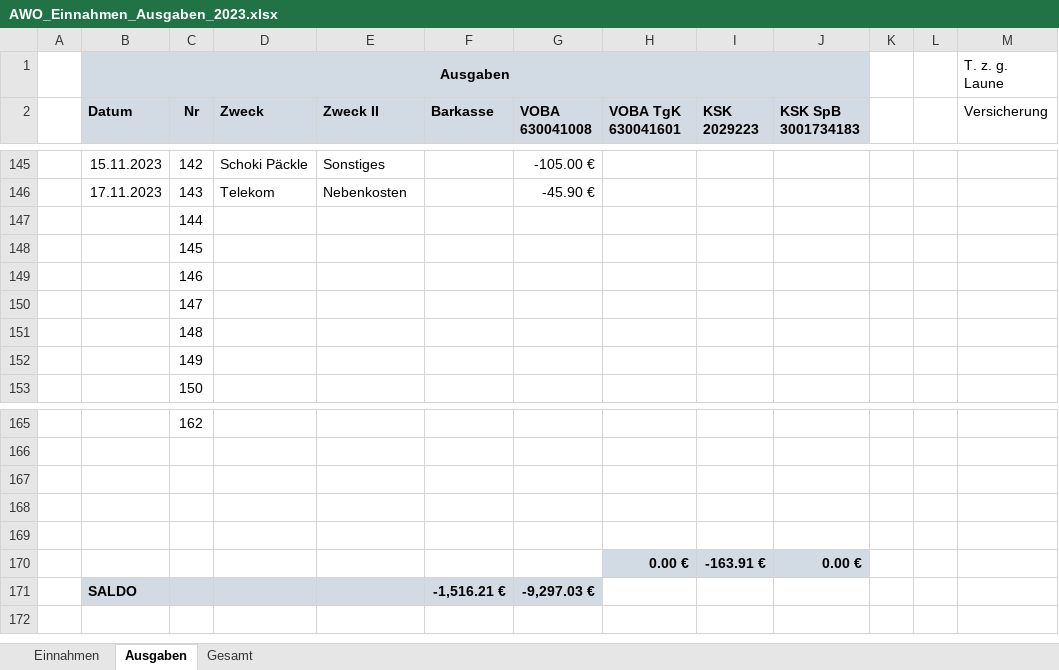
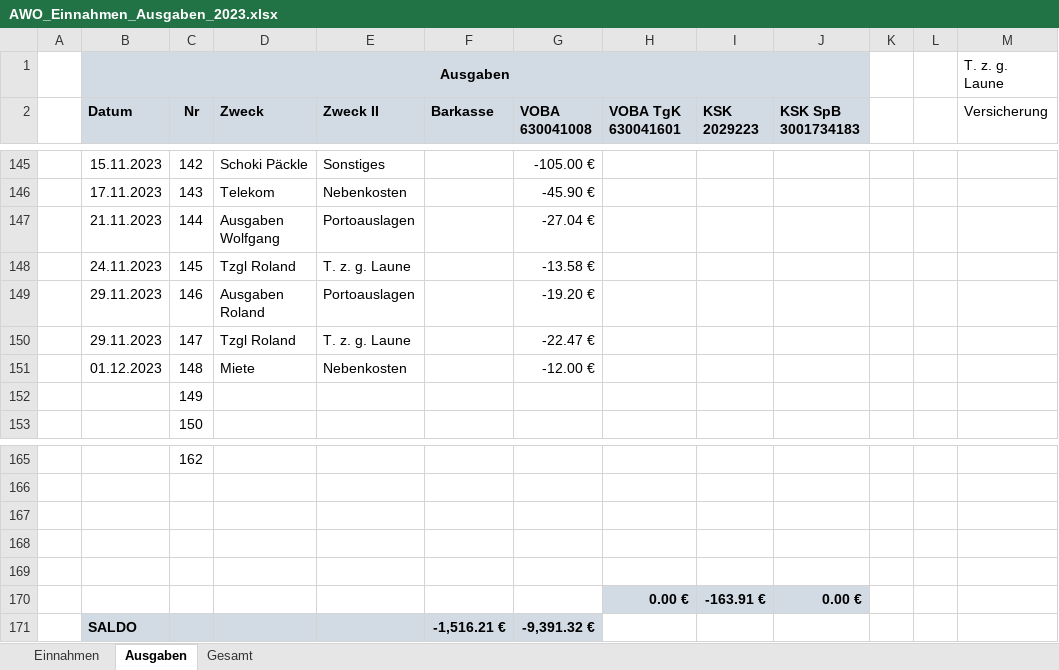
Before and after one commit to bwildner/AWO, an Excel workbook: 2023/AWO_Einnahmen_Ausgaben_2023.xlsx, sheet Ausgaben, drawn as a sheet; only a part is shown, gaps mark what is left out; values as stored, in another font and other column widths than the file's, no borders; conditional formats not drawn; the diff names each change by its address in the sheet, - before the commit and + after, or states it on an @@ line.

```diff
--- a/2023/AWO_Einnahmen_Ausgaben_2023.xlsx (sheet Ausgaben)
+++ b/2023/AWO_Einnahmen_Ausgaben_2023.xlsx (sheet Ausgaben)
-B147 (Datum): (empty)
+B147 (Datum): 21.11.2023
-D147 (Zweck): (empty)
+D147 (Zweck): Ausgaben Wolfgang
-E147 (Zweck II): (empty)
+E147 (Zweck II): Portoauslagen
-G147 (VOBA 630041008): (empty)
+G147 (VOBA 630041008): -27.04 €
-B148 (Datum): (empty)
+B148 (Datum): 24.11.2023
-D148 (Zweck): (empty)
+D148 (Zweck): Tzgl Roland
-E148 (Zweck II): (empty)
+E148 (Zweck II): T. z. g. Laune
-G148 (VOBA 630041008): (empty)
+G148 (VOBA 630041008): -13.58 €
-B149:B150 (Datum): (empty)
+B149:B150 (Datum): 29.11.2023
-D149 (Zweck): (empty)
+D149 (Zweck): Ausgaben Roland
-E149 (Zweck II): (empty)
+E149 (Zweck II): Portoauslagen
-G149 (VOBA 630041008): (empty)
+G149 (VOBA 630041008): -19.20 €
-D150 (Zweck): (empty)
+D150 (Zweck): Tzgl Roland
-E150 (Zweck II): (empty)
+E150 (Zweck II): T. z. g. Laune
-G150 (VOBA 630041008): (empty)
+G150 (VOBA 630041008): -22.47 €
-B151 (Datum): (empty)
+B151 (Datum): 01.12.2023
-D151 (Zweck): (empty)
+D151 (Zweck): Miete
-E151 (Zweck II): (empty)
+E151 (Zweck II): Nebenkosten
-G151 (VOBA 630041008): (empty)
+G151 (VOBA 630041008): -12.00 €
-G171 (VOBA 630041008): -9,297.03 €
+G171 (VOBA 630041008): -9,391.32 €
```
Also changed, not shown: sheet Einnahmen, 9 other files.
